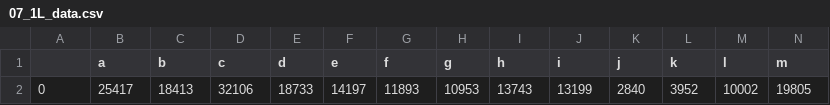
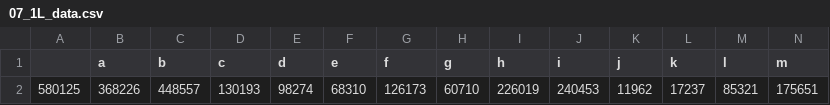
Before and after one commit to Kunj-Modi/WordGenerator, a CSV file: Update Data/07_1L_data.csv, drawn as a sheet; only a part is shown; removed rows and columns are numbered as before the commit, all else as after; rows hold the shown columns only; the diff names each change by its address in the sheet, - before the commit and + after, or states it on an @@ line.

```diff
--- a/Update Data/07_1L_data.csv
+++ b/Update Data/07_1L_data.csv
-row 2: 0 | 25417 | 18413 | 32106 | 18733 | 14197 | 11893 | 10953 | 13743 | 13199 | 2840 | 3952 | 10002 | 19805
+row 2: 580125 | 368226 | 448557 | 130193 | 98274 | 68310 | 126173 | 60710 | 226019 | 240453 | 11962 | 17237 | 85321 | 175651
```
Also changed, not shown: Update Data/09_probability_1L.csv, Update Data/11_word_length_data.csv, 15 other files.
